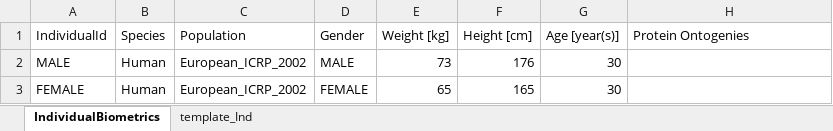
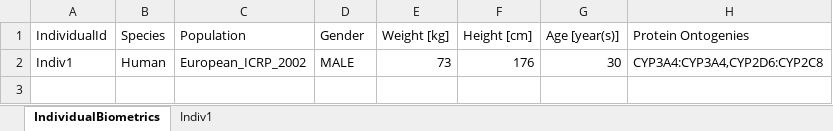
Before and after one commit to Open-Systems-Pharmacology/OSPSuite.ReportingFramework, an Excel workbook: inst/templates/Individuals.xlsx, sheet IndividualBiometrics, drawn as a sheet; values as stored, in another font and other column widths than the file's, no borders; the diff names each change by its address in the sheet, - before the commit and + after, or states it on an @@ line.

```diff
--- a/inst/templates/Individuals.xlsx (sheet IndividualBiometrics)
+++ b/inst/templates/Individuals.xlsx (sheet IndividualBiometrics)
-sheet tab: template_Ind
+sheet tab: Indiv1
-A2 (IndividualId): MALE
+A2 (IndividualId): Indiv1
-H2 (Protein Ontogenies): (empty)
+H2 (Protein Ontogenies): CYP3A4:CYP3A4,CYP2D6:CYP2C8
-row 3: FEMALE | Human | European_ICRP_2002 | FEMALE | 65 | 165 | 30
```
Also changed, not shown: inst/templates/ModelParameters.xlsx, inst/templates/Populations.xlsx, 4 other files.
